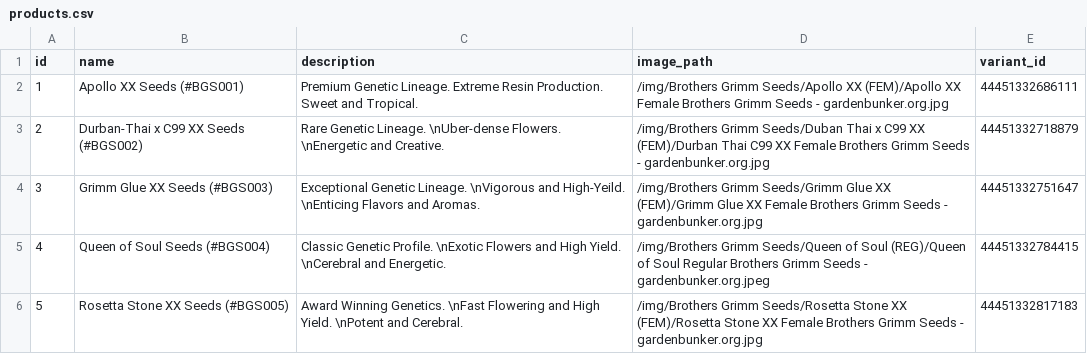
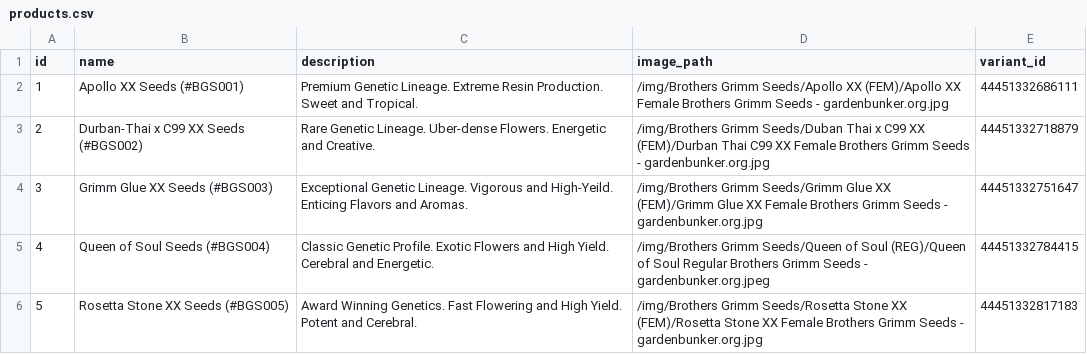
Before and after one commit to grdnbnkr/brothersgrimmseeds, a CSV file: data/products.csv, drawn as a sheet.

Commit message:
Update data

```diff
--- a/data/products.csv
+++ b/data/products.csv
@@ -2,5 +2,5 @@ id,name,description,image_path,variant_id
 1,Apollo XX Seeds (#BGS001),Premium Genetic Lineage. Extreme Resin Production. Sweet and Tropical.,/img/Brothers Grimm Seeds/Apollo XX (FEM)/Apollo XX Female Brothers Grimm Seeds - gardenbunker.org.jpg,44451332686111
-2,Durban-Thai x C99 XX Seeds (#BGS002),Rare Genetic Lineage. \nUber-dense Flowers. \nEnergetic and Creative.,/img/Brothers Grimm Seeds/Duban Thai x C99 XX (FEM)/Durban Thai C99 XX Female Brothers Grimm Seeds - gardenbunker.org.jpg,44451332718879
-3,Grimm Glue XX Seeds (#BGS003),Exceptional Genetic Lineage. \nVigorous and High-Yeild. \nEnticing Flavors and Aromas.,/img/Brothers Grimm Seeds/Grimm Glue XX (FEM)/Grimm Glue XX Female Brothers Grimm Seeds - gardenbunker.org.jpg,44451332751647
-4,Queen of Soul Seeds (#BGS004),Classic Genetic Profile. \nExotic Flowers and High Yield. \nCerebral and Energetic.,/img/Brothers Grimm Seeds/Queen of Soul (REG)/Queen of Soul Regular Brothers Grimm Seeds - gardenbunker.org.jpeg,44451332784415
-5,Rosetta Stone XX Seeds (#BGS005),Award Winning Genetics. \nFast Flowering and High Yield. \nPotent and Cerebral.,/img/Brothers Grimm Seeds/Rosetta Stone XX (FEM)/Rosetta Stone XX Female Brothers Grimm Seeds - gardenbunker.org.jpg,44451332817183
+2,Durban-Thai x C99 XX Seeds (#BGS002),Rare Genetic Lineage. Uber-dense Flowers. Energetic and Creative.,/img/Brothers Grimm Seeds/Duban Thai x C99 XX (FEM)/Durban Thai C99 XX Female Brothers Grimm Seeds - gardenbunker.org.jpg,44451332718879
+3,Grimm Glue XX Seeds (#BGS003),Exceptional Genetic Lineage. Vigorous and High-Yeild. Enticing Flavors and Aromas.,/img/Brothers Grimm Seeds/Grimm Glue XX (FEM)/Grimm Glue XX Female Brothers Grimm Seeds - gardenbunker.org.jpg,44451332751647
+4,Queen of Soul Seeds (#BGS004),Classic Genetic Profile. Exotic Flowers and High Yield. Cerebral and Energetic.,/img/Brothers Grimm Seeds/Queen of Soul (REG)/Queen of Soul Regular Brothers Grimm Seeds - gardenbunker.org.jpeg,44451332784415
+5,Rosetta Stone XX Seeds (#BGS005),Award Winning Genetics. Fast Flowering and High Yield. Potent and Cerebral.,/img/Brothers Grimm Seeds/Rosetta Stone XX (FEM)/Rosetta Stone XX Female Brothers Grimm Seeds - gardenbunker.org.jpg,44451332817183
```
